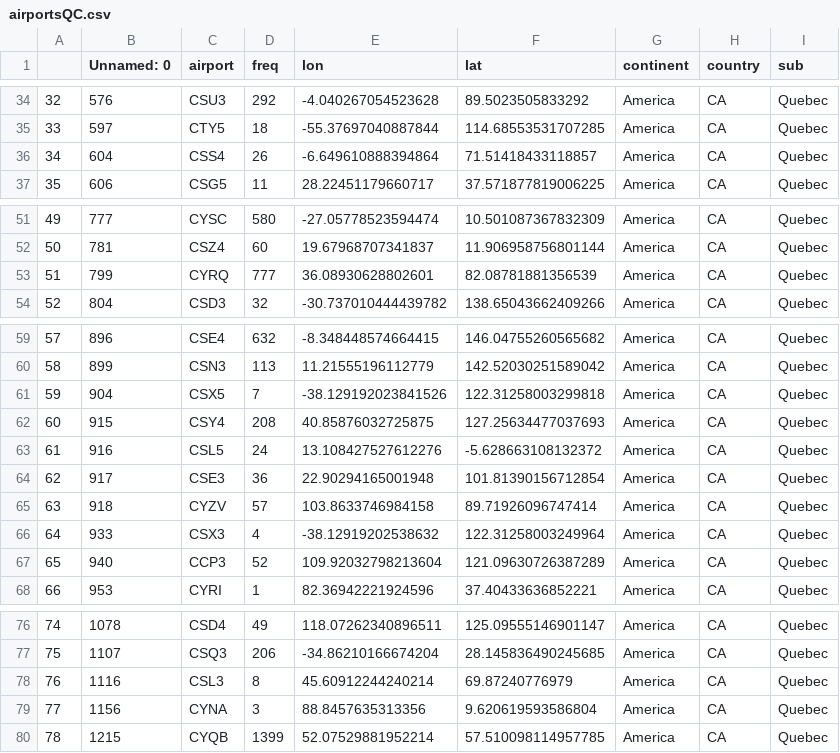
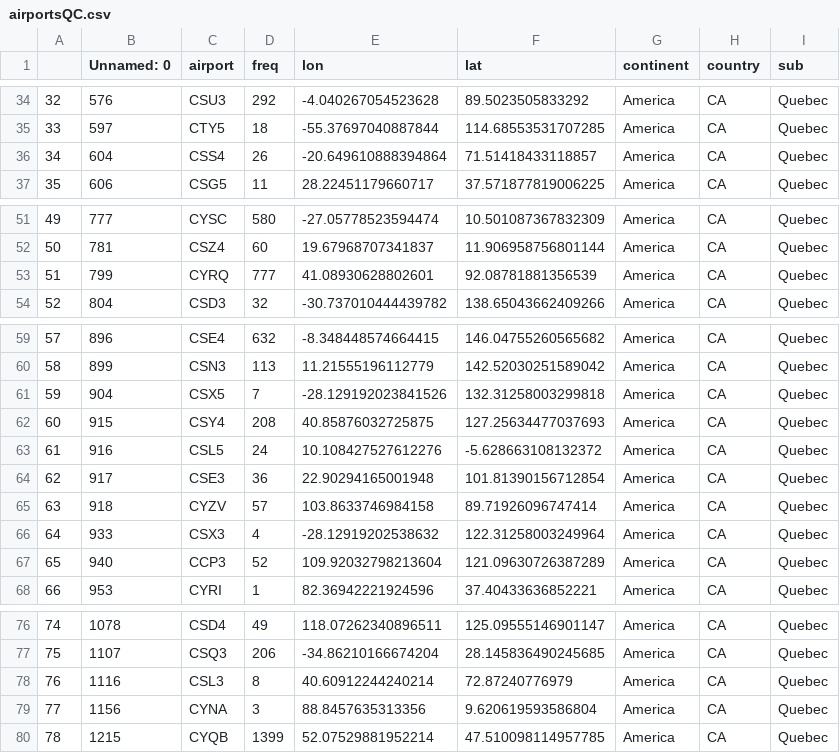
Before and after one commit to mehdiHai/INF8808-Final-Project, a CSV file: src/assets/data/QC/airportsQC.csv, drawn as a sheet; only a part is shown, gaps mark what is left out.

```diff
--- a/src/assets/data/QC/airportsQC.csv
+++ b/src/assets/data/QC/airportsQC.csv
@@ -35,3 +35,3 @@
 33,597,CTY5,18,-55.37697040887844,114.68553531707285,America,CA,Quebec
-34,604,CSS4,26,-6.649610888394864,71.51418433118857,America,CA,Quebec
+34,604,CSS4,26,-20.649610888394864,71.51418433118857,America,CA,Quebec
 35,606,CSG5,11,28.22451179660717,37.571877819006225,America,CA,Quebec
@@ -52,3 +52,3 @@
 50,781,CSZ4,60,19.67968707341837,11.906958756801144,America,CA,Quebec
-51,799,CYRQ,777,36.08930628802601,82.08781881356539,America,CA,Quebec
+51,799,CYRQ,777,41.08930628802601,92.08781881356539,America,CA,Quebec
 52,804,CSD3,32,-30.737010444439782,138.65043662409266,America,CA,Quebec
@@ -60,8 +60,8 @@
 58,899,CSN3,113,11.21555196112779,142.52030251589042,America,CA,Quebec
-59,904,CSX5,7,-38.129192023841526,122.31258003299818,America,CA,Quebec
+59,904,CSX5,7,-28.129192023841526,132.31258003299818,America,CA,Quebec
 60,915,CSY4,208,40.85876032725875,127.25634477037693,America,CA,Quebec
-61,916,CSL5,24,13.108427527612276,-5.628663108132372,America,CA,Quebec
+61,916,CSL5,24,10.108427527612276,-5.628663108132372,America,CA,Quebec
 62,917,CSE3,36,22.90294165001948,101.81390156712854,America,CA,Quebec
 63,918,CYZV,57,103.8633746984158,89.71926096747414,America,CA,Quebec
-64,933,CSX3,4,-38.12919202538632,122.31258003249964,America,CA,Quebec
+64,933,CSX3,4,-28.12919202538632,122.31258003249964,America,CA,Quebec
 65,940,CCP3,52,109.92032798213604,121.09630726387289,America,CA,Quebec
@@ -77,4 +77,4 @@
 75,1107,CSQ3,206,-34.86210166674204,28.145836490245685,America,CA,Quebec
-76,1116,CSL3,8,45.60912244240214,69.87240776979,America,CA,Quebec
+76,1116,CSL3,8,40.60912244240214,72.87240776979,America,CA,Quebec
 77,1156,CYNA,3,88.8457635313356,9.620619593586804,America,CA,Quebec
-78,1215,CYQB,1399,52.07529881952214,57.510098114957785,America,CA,Quebec
+78,1215,CYQB,1399,52.07529881952214,47.510098114957785,America,CA,Quebec
```
Also changed, not shown: src/assets/data/CA/airportsCA.csv, src/assets/data/WORLD/airportsWORLD.csv, 1 other file.
